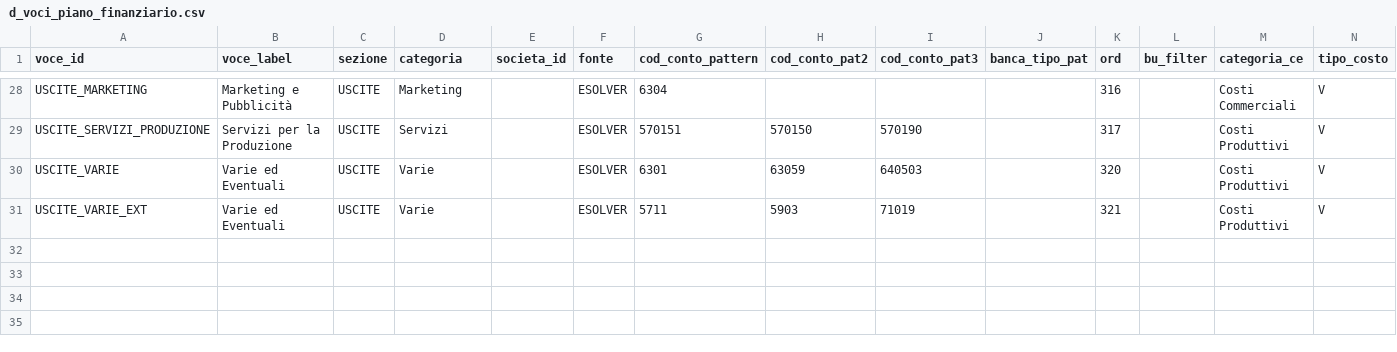
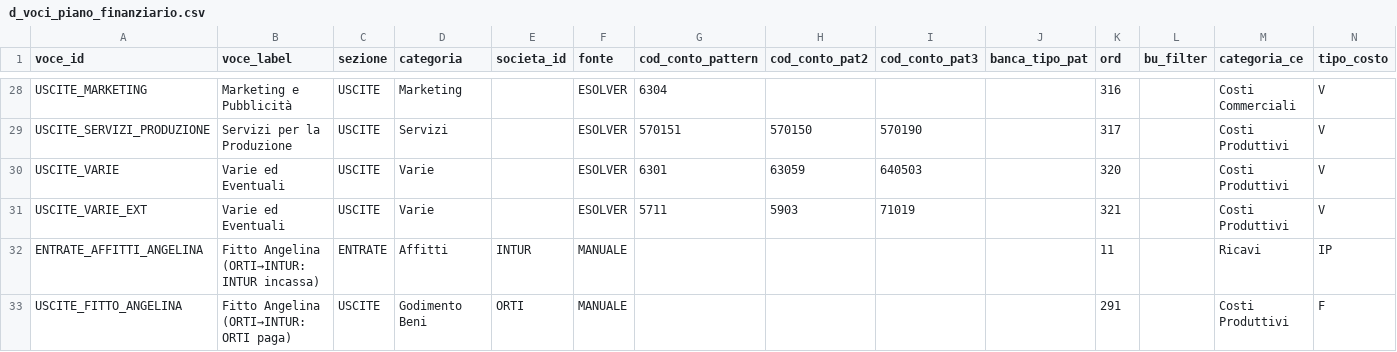
Before and after one commit to ste-hue/hotelops, a CSV file: core/bq/dimensioni/d_voci_piano_finanziario.csv, drawn as a sheet; only a part is shown, gaps mark what is left out.

```diff
--- a/core/bq/dimensioni/d_voci_piano_finanziario.csv
+++ b/core/bq/dimensioni/d_voci_piano_finanziario.csv
@@ -31 +31,3 @@ USCITE_VARIE,Varie ed Eventuali,USCITE,Varie,,ESOLVER,6301,63059,640503,,320,,Co
 USCITE_VARIE_EXT,Varie ed Eventuali,USCITE,Varie,,ESOLVER,5711,5903,71019,,321,,Costi Produttivi,V
+ENTRATE_AFFITTI_ANGELINA,Fitto Angelina (ORTI→INTUR: INTUR incassa),ENTRATE,Affitti,INTUR,MANUALE,,,,,11,,Ricavi,IP
+USCITE_FITTO_ANGELINA,Fitto Angelina (ORTI→INTUR: ORTI paga),USCITE,Godimento Beni,ORTI,MANUALE,,,,,291,,Costi Produttivi,F
```
Also changed, not shown: 3 other files.
